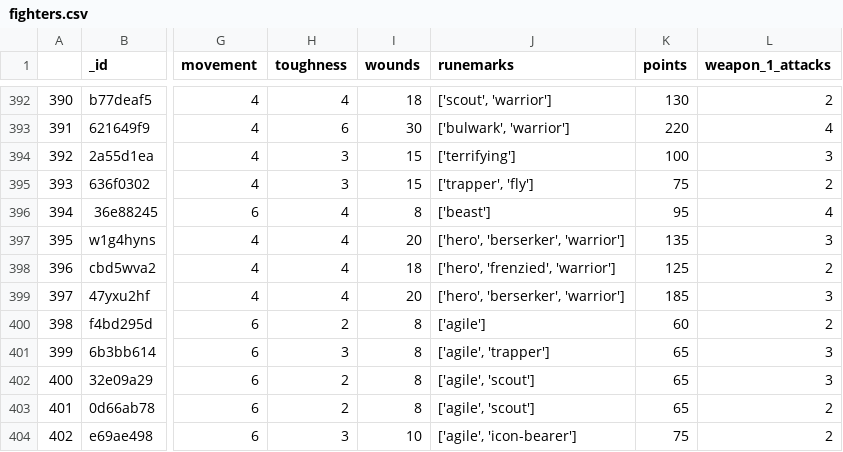
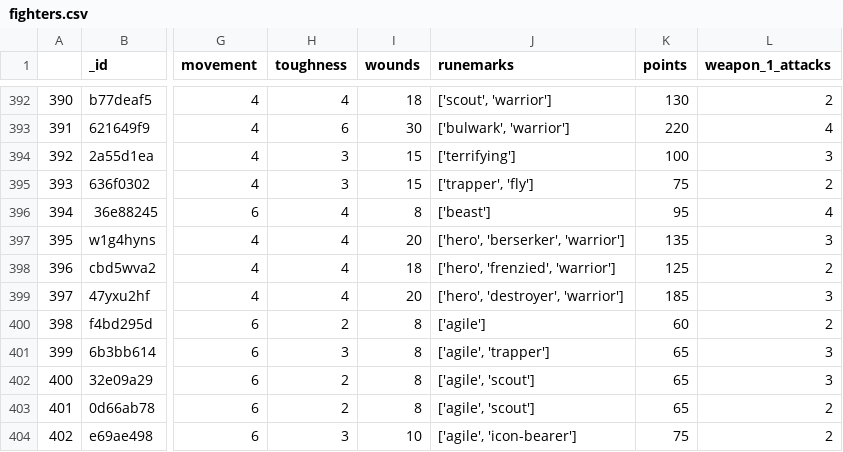
Before and after one commit to krisling049/warcry_data, a CSV file: docs/fighters.csv, drawn as a sheet; only a part is shown, gaps mark what is left out; the diff names each change by its address in the sheet, - before the commit and + after, or states it on an @@ line.

```diff
--- a/docs/fighters.csv
+++ b/docs/fighters.csv
-J399 (runemarks): ['hero', 'berserker', 'warrior']
+J399 (runemarks): ['hero', 'destroyer', 'warrior']
```
Also changed, not shown: 3 other files.
